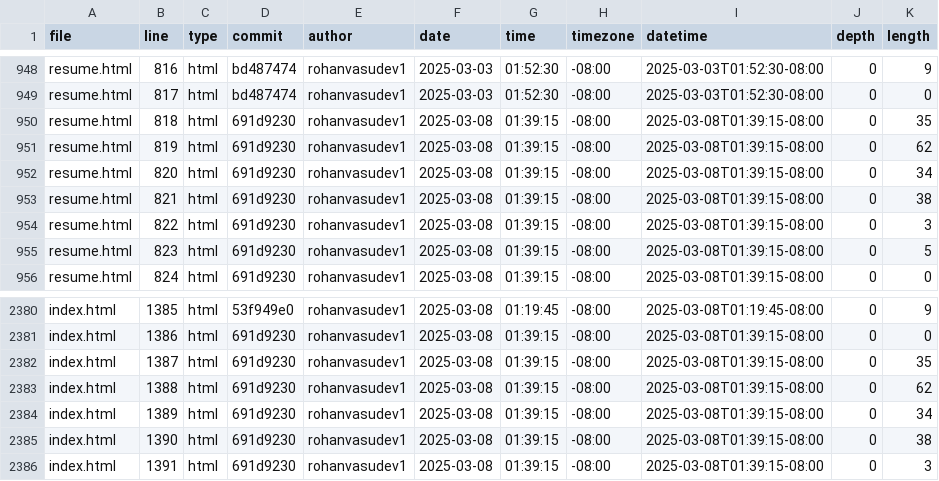
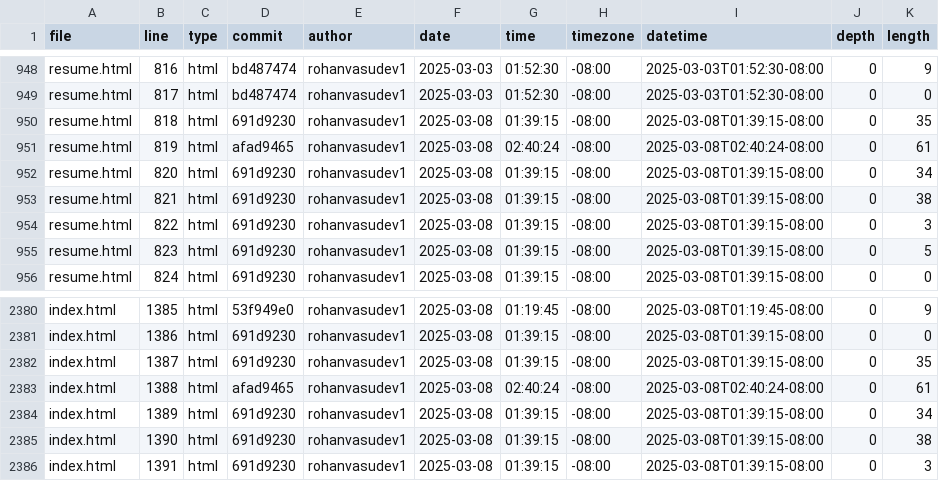
Before and after one commit to Rohanvasudev1/portfolio, a CSV file: meta/loc.csv, drawn as a sheet; only a part is shown, gaps mark what is left out.

```diff
--- a/meta/loc.csv
+++ b/meta/loc.csv
@@ -950,3 +950,3 @@ resume.html,817,html,bd487474,rohanvasudev1,2025-03-03,01:52:30,-08:00,2025-03-0
 resume.html,818,html,691d9230,rohanvasudev1,2025-03-08,01:39:15,-08:00,2025-03-08T01:39:15-08:00,0,35
-resume.html,819,html,691d9230,rohanvasudev1,2025-03-08,01:39:15,-08:00,2025-03-08T01:39:15-08:00,0,62
+resume.html,819,html,afad9465,rohanvasudev1,2025-03-08,02:40:24,-08:00,2025-03-08T02:40:24-08:00,0,61
 resume.html,820,html,691d9230,rohanvasudev1,2025-03-08,01:39:15,-08:00,2025-03-08T01:39:15-08:00,0,34
@@ -2382,3 +2382,3 @@ index.html,1386,html,691d9230,rohanvasudev1,2025-03-08,01:39:15,-08:00,2025-03-0
 index.html,1387,html,691d9230,rohanvasudev1,2025-03-08,01:39:15,-08:00,2025-03-08T01:39:15-08:00,0,35
-index.html,1388,html,691d9230,rohanvasudev1,2025-03-08,01:39:15,-08:00,2025-03-08T01:39:15-08:00,0,62
+index.html,1388,html,afad9465,rohanvasudev1,2025-03-08,02:40:24,-08:00,2025-03-08T02:40:24-08:00,0,61
 index.html,1389,html,691d9230,rohanvasudev1,2025-03-08,01:39:15,-08:00,2025-03-08T01:39:15-08:00,0,34
```
